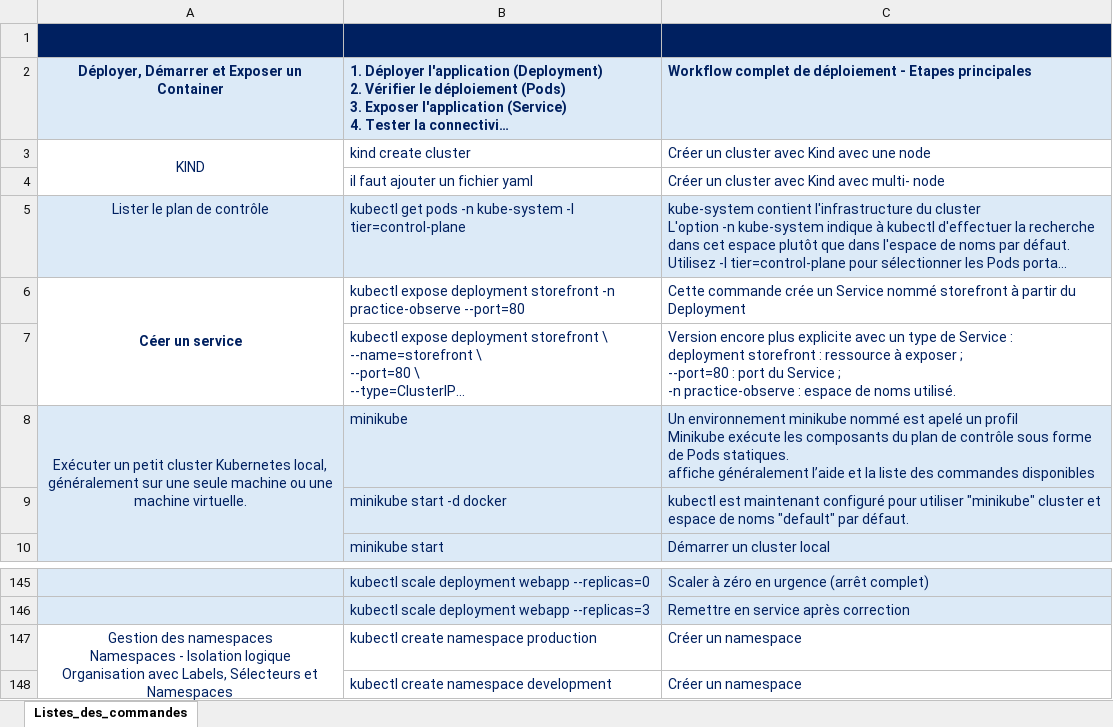
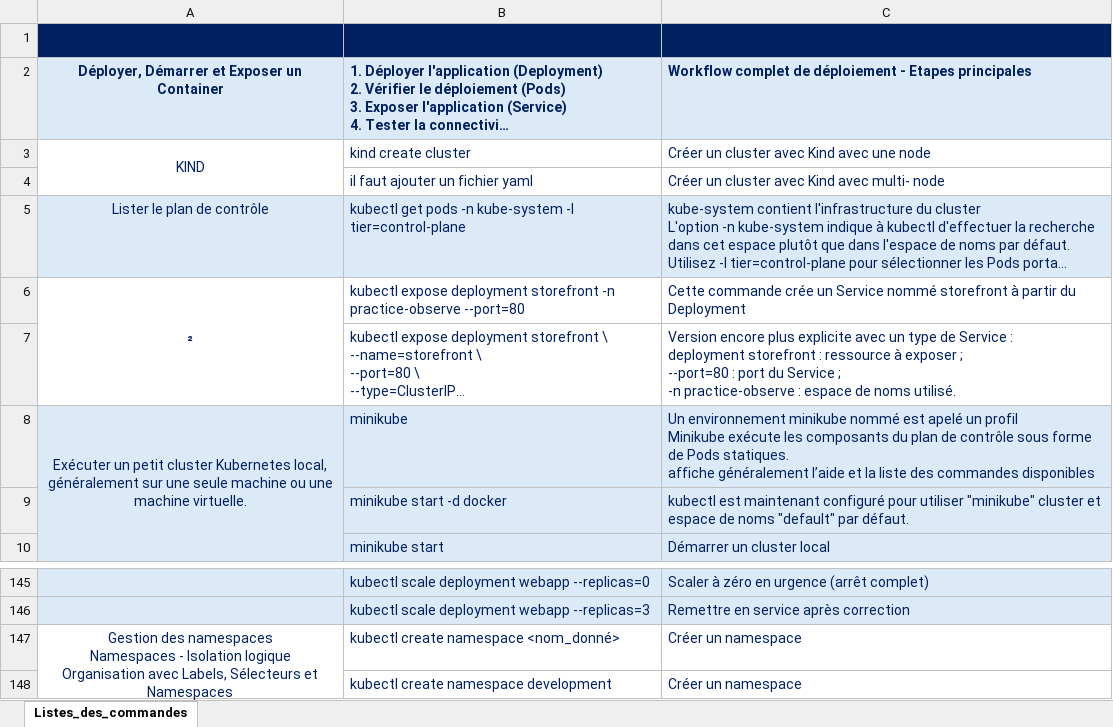
Before and after one commit to InesZ59/Cours_Python_M2i, an Excel workbook: KUBERNETES/Kubernetes_liste_des_commandes.xlsx, sheet Listes_des_commandes, drawn as a sheet; only a part is shown, gaps mark what is left out; long unchanged cells end in …; values as stored, in another font and other column widths than the file's, no borders; the diff names each change by its address in the sheet, - before the commit and + after, or states it on an @@ line.

```diff
--- a/KUBERNETES/Kubernetes_liste_des_commandes.xlsx (sheet Listes_des_commandes)
+++ b/KUBERNETES/Kubernetes_liste_des_commandes.xlsx (sheet Listes_des_commandes)
-A6 (Actions): Céer un service
+A6 (Actions): ²
-B147 (Commandes): kubectl create namespace production
+B147 (Commandes): kubectl create namespace <nom_donné>
```
Also changed, not shown: 2 other files.
